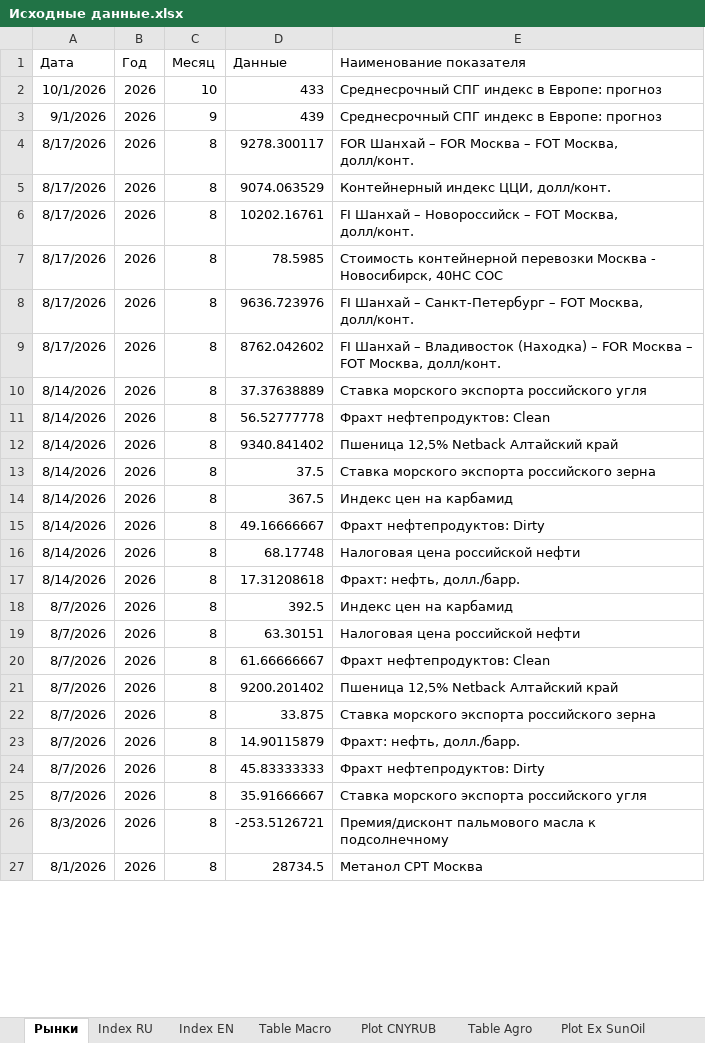
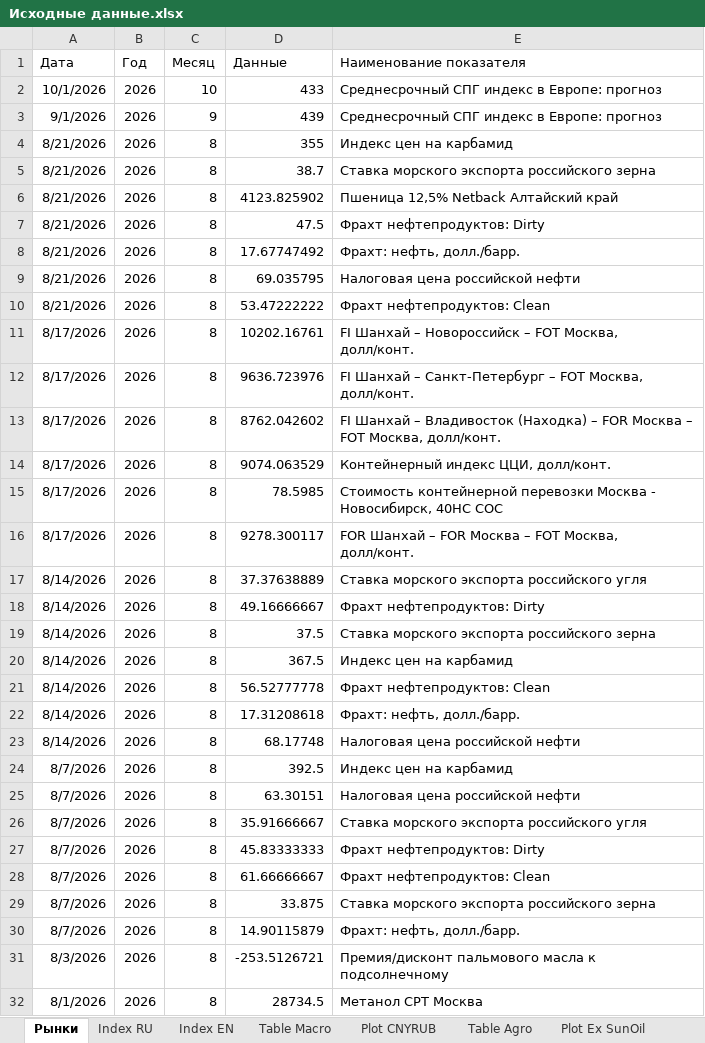
Before and after one commit to quantviews/CCI-website, an Excel workbook: data/Исходные данные.xlsx, sheet Рынки, drawn as a sheet; only a part is shown; values as stored, in another font and other column widths than the file's, no borders; table styles not drawn; removed rows and columns are numbered as before the commit, all else as after; the diff covers the shown part only; the diff names each change by its address in the sheet, - before the commit and + after, or states it on an @@ line.

```diff
--- a/data/Исходные данные.xlsx (sheet Рынки)
+++ b/data/Исходные данные.xlsx (sheet Рынки)
+row 4: 8/21/2026 | 2026 | 8 | 355 | Индекс цен на карбамид
-A5 (Дата): 8/17/2026
+A5 (Дата): 8/21/2026
-D5 (Данные): 9278.300117
+D5 (Данные): 38.7
-E5 (Наименование показателя): FOR Шанхай – FOR Москва – FOT Москва, долл/конт.
+E5 (Наименование показателя): Ставка морского экспорта российского зерна
+row 6: 8/21/2026 | 2026 | 8 | 4123.825902 | Пшеница 12,5% Netback Алтайский край
+row 7: 8/21/2026 | 2026 | 8 | 47.5 | Фрахт нефтепродуктов: Dirty
+row 8: 8/21/2026 | 2026 | 8 | 17.67747492 | Фрахт: нефть, долл./барр.
-A9 (Дата): 8/17/2026
+A9 (Дата): 8/21/2026
-D9 (Данные): 9074.063529
+D9 (Данные): 69.035795
-E9 (Наименование показателя): Контейнерный индекс ЦЦИ, долл/конт.
+E9 (Наименование показателя): Налоговая цена российской нефти
+row 10: 8/21/2026 | 2026 | 8 | 53.47222222 | Фрахт нефтепродуктов: Clean
+row 14: 8/17/2026 | 2026 | 8 | 9074.063529 | Контейнерный индекс ЦЦИ, долл/конт.
@@ row 7 moved to row 15: 8/17/2026 @@
+row 16: 8/17/2026 | 2026 | 8 | 9278.300117 | FOR Шанхай – FOR Москва – FOT Москва, долл/конт.
-D18 (Данные): 9340.841402
+D18 (Данные): 49.16666667
-E18 (Наименование показателя): Пшеница 12,5% Netback Алтайский край
+E18 (Наименование показателя): Фрахт нефтепродуктов: Dirty
-row 15: 8/14/2026 | 2026 | 8 | 49.16666667 | Фрахт нефтепродуктов: Dirty
@@ row 11 moved to row 21: 8/14/2026 @@
@@ row 16 moved to row 23: 8/14/2026 @@
@@ row 25 moved to row 26: 8/7/2026 @@
@@ row 24 moved to row 27: 8/7/2026 @@
-row 21: 8/7/2026 | 2026 | 8 | 9200.201402 | Пшеница 12,5% Netback Алтайский край
```
Also changed, not shown: 1 added row, 169 removed rows, 793 moved rows and 184 edited cells elsewhere in this sheet, 48 other files.
